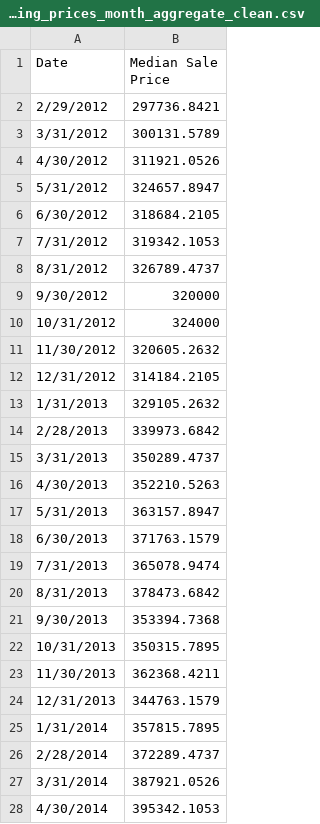
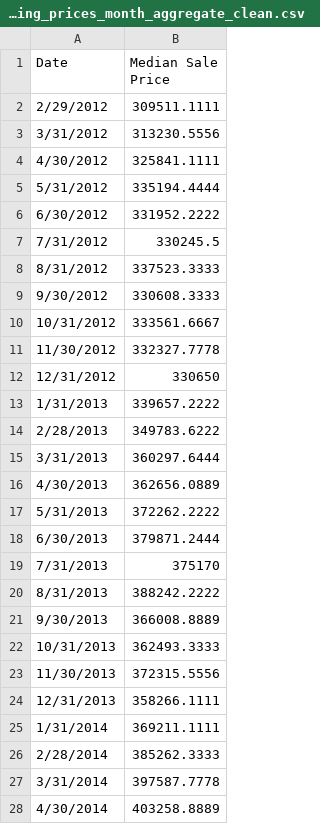
Before and after one commit to somyapanda/fintech-project-1, a CSV file: Resources/housing_prices_month_aggregate_clean.csv, drawn as a sheet; only a part is shown; the diff covers the shown part only.

Commit message:
Add files via upload

```diff
--- a/Resources/housing_prices_month_aggregate_clean.csv
+++ b/Resources/housing_prices_month_aggregate_clean.csv
@@ -2,27 +2,27 @@ Date,Median Sale Price
-2/29/2012,297736.8421
-3/31/2012,300131.5789
-4/30/2012,311921.0526
-5/31/2012,324657.8947
-6/30/2012,318684.2105
-7/31/2012,319342.1053
-8/31/2012,326789.4737
-9/30/2012,320000
-10/31/2012,324000
-11/30/2012,320605.2632
-12/31/2012,314184.2105
-1/31/2013,329105.2632
-2/28/2013,339973.6842
-3/31/2013,350289.4737
-4/30/2013,352210.5263
-5/31/2013,363157.8947
-6/30/2013,371763.1579
-7/31/2013,365078.9474
-8/31/2013,378473.6842
-9/30/2013,353394.7368
-10/31/2013,350315.7895
-11/30/2013,362368.4211
-12/31/2013,344763.1579
-1/31/2014,357815.7895
-2/28/2014,372289.4737
-3/31/2014,387921.0526
-4/30/2014,395342.1053
+2/29/2012,309511.1111,,
+3/31/2012,313230.5556,,
+4/30/2012,325841.1111,,
+5/31/2012,335194.4444,,
+6/30/2012,331952.2222,,
+7/31/2012,330245.5,,
+8/31/2012,337523.3333,,
+9/30/2012,330608.3333,,
+10/31/2012,333561.6667,,
+11/30/2012,332327.7778,,
+12/31/2012,330650,,
+1/31/2013,339657.2222,,
+2/28/2013,349783.6222,,
+3/31/2013,360297.6444,,
+4/30/2013,362656.0889,,
+5/31/2013,372262.2222,,
+6/30/2013,379871.2444,,
+7/31/2013,375170,,
+8/31/2013,388242.2222,,
+9/30/2013,366008.8889,,
+10/31/2013,362493.3333,,
+11/30/2013,372315.5556,,
+12/31/2013,358266.1111,,
+1/31/2014,369211.1111,,
+2/28/2014,385262.3333,,
+3/31/2014,397587.7778,,
+4/30/2014,403258.8889,,
```
Also changed, not shown: 81 edited cells elsewhere in this file.
